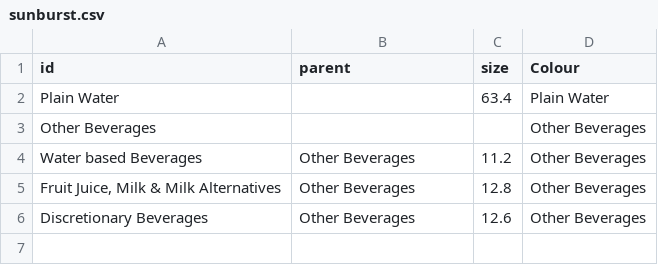
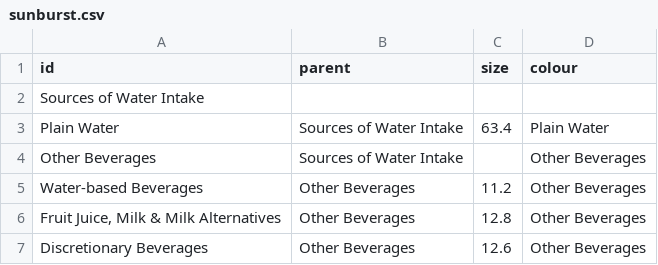
Before and after one commit to eash0006/FIT3179_DV2, a CSV file: sunburst.csv, drawn as a sheet; addresses are those after the commit; the diff names each change by its address in the sheet, - before the commit and + after, or states it on an @@ line.

Commit message:
Update sunburst.csv

```diff
--- a/sunburst.csv
+++ b/sunburst.csv
-D1: Colour
+D1: colour
+row 2: Sources of Water Intake
-B3:B4 (parent): (empty)
+B3:B4 (parent): Sources of Water Intake
-A5 (id): Water based Beverages
+A5 (id): Water-based Beverages
-D7 (colour): Other Beverages
+D7 (colour): Other Beverages‌
```
